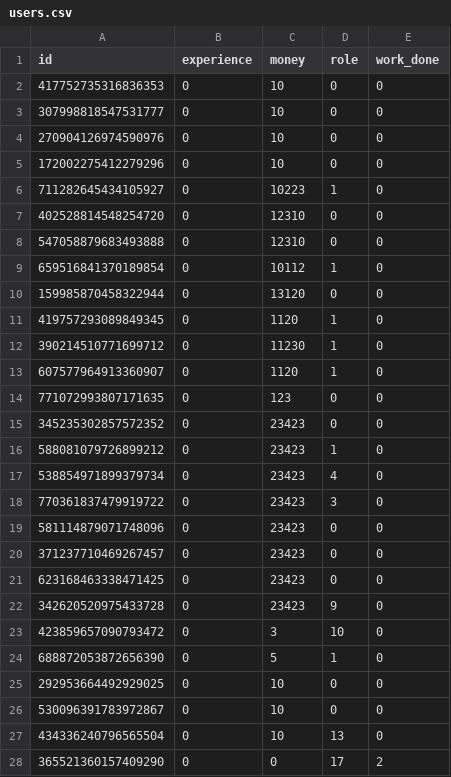
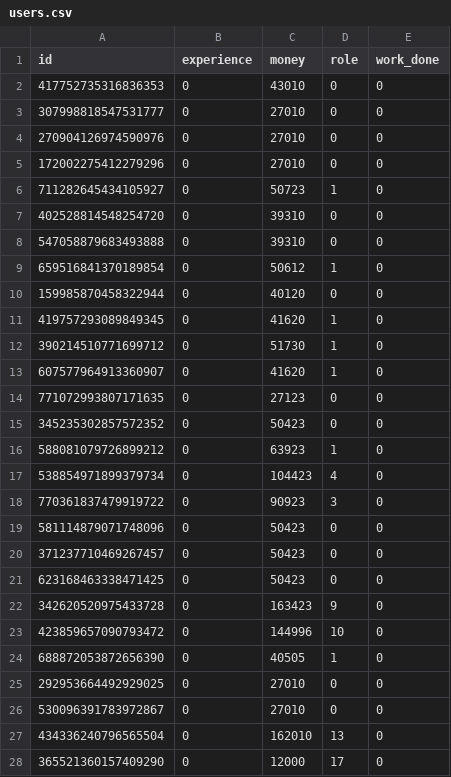
Before and after one commit to micr0tubule/jbstraubel, a CSV file: data/users.csv, drawn as a sheet; only a part is shown; the diff covers the shown part only.

```diff
--- a/data/users.csv
+++ b/data/users.csv
@@ -1,28 +1,28 @@
 id,experience,money,role,work_done
-417752735316836353,0,10,0,0
-307998818547531777,0,10,0,0
-270904126974590976,0,10,0,0
-172002275412279296,0,10,0,0
-711282645434105927,0,10223,1,0
-402528814548254720,0,12310,0,0
-547058879683493888,0,12310,0,0
-659516841370189854,0,10112,1,0
-159985870458322944,0,13120,0,0
-419757293089849345,0,1120,1,0
-390214510771699712,0,11230,1,0
-607577964913360907,0,1120,1,0
-771072993807171635,0,123,0,0
-345235302857572352,0,23423,0,0
-588081079726899212,0,23423,1,0
-538854971899379734,0,23423,4,0
-770361837479919722,0,23423,3,0
-581114879071748096,0,23423,0,0
-371237710469267457,0,23423,0,0
-623168463338471425,0,23423,0,0
-342620520975433728,0,23423,9,0
-423859657090793472,0,3,10,0
-688872053872656390,0,5,1,0
-292953664492929025,0,10,0,0
-530096391783972867,0,10,0,0
-434336240796565504,0,10,13,0
-365521360157409290,0,0,17,2
+417752735316836353,0,43010,0,0
+307998818547531777,0,27010,0,0
+270904126974590976,0,27010,0,0
+172002275412279296,0,27010,0,0
+711282645434105927,0,50723,1,0
+402528814548254720,0,39310,0,0
+547058879683493888,0,39310,0,0
+659516841370189854,0,50612,1,0
+159985870458322944,0,40120,0,0
+419757293089849345,0,41620,1,0
+390214510771699712,0,51730,1,0
+607577964913360907,0,41620,1,0
+771072993807171635,0,27123,0,0
+345235302857572352,0,50423,0,0
+588081079726899212,0,63923,1,0
+538854971899379734,0,104423,4,0
+770361837479919722,0,90923,3,0
+581114879071748096,0,50423,0,0
+371237710469267457,0,50423,0,0
+623168463338471425,0,50423,0,0
+342620520975433728,0,163423,9,0
+423859657090793472,0,144996,10,0
+688872053872656390,0,40505,1,0
+292953664492929025,0,27010,0,0
+530096391783972867,0,27010,0,0
+434336240796565504,0,162010,13,0
+365521360157409290,0,12000,17,0
```
Also changed, not shown: 28 edited cells elsewhere in this file, 16 other files.
